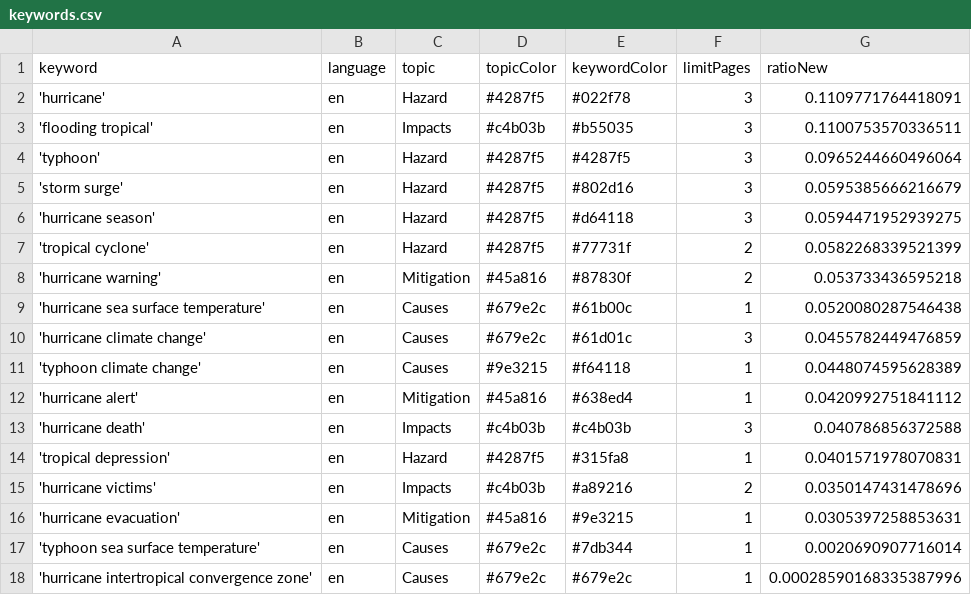
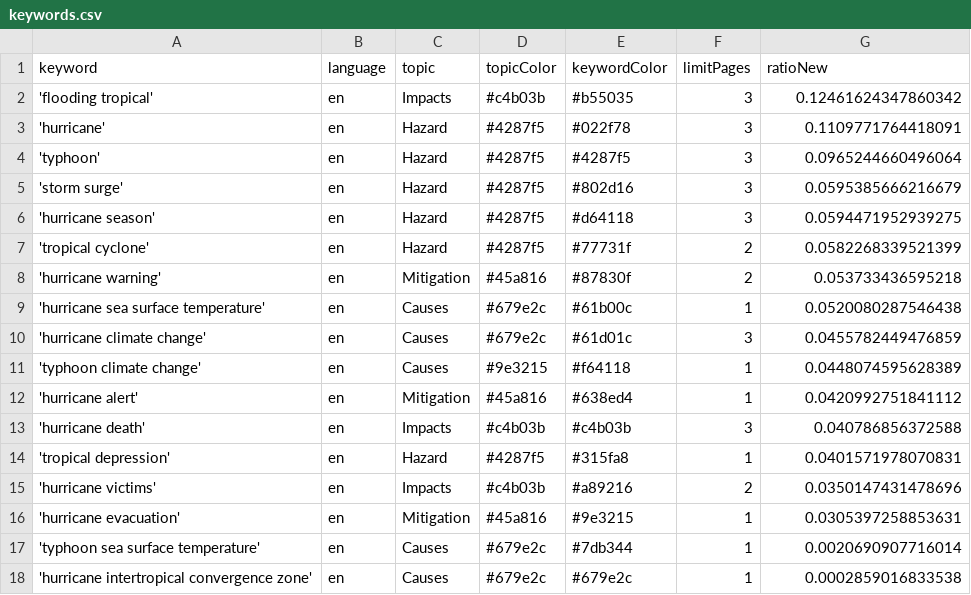
Before and after one commit to jens-news/hurricaneIsComing, a CSV file: keywords.csv, drawn as a sheet.

```diff
--- a/keywords.csv
+++ b/keywords.csv
@@ -1,4 +1,4 @@
 keyword,language,topic,topicColor,keywordColor,limitPages,ratioNew
+'flooding tropical',en,Impacts,#c4b03b,#b55035,3,0.12461624347860342
 'hurricane',en,Hazard,#4287f5,#022f78,3,0.1109771764418091
-'flooding tropical',en,Impacts,#c4b03b,#b55035,3,0.1100753570336511
 'typhoon',en,Hazard,#4287f5,#4287f5,3,0.0965244660496064
@@ -17,2 +17,2 @@ keyword,language,topic,topicColor,keywordColor,limitPages,ratioNew
 'typhoon sea surface temperature',en,Causes,#679e2c,#7db344,1,0.0020690907716014
-'hurricane intertropical convergence zone',en,Causes,#679e2c,#679e2c,1,0.00028590168335387996
+'hurricane intertropical convergence zone',en,Causes,#679e2c,#679e2c,1,0.0002859016833538
```
Also changed, not shown: csv/news_2026_04.csv, 1 other file.
